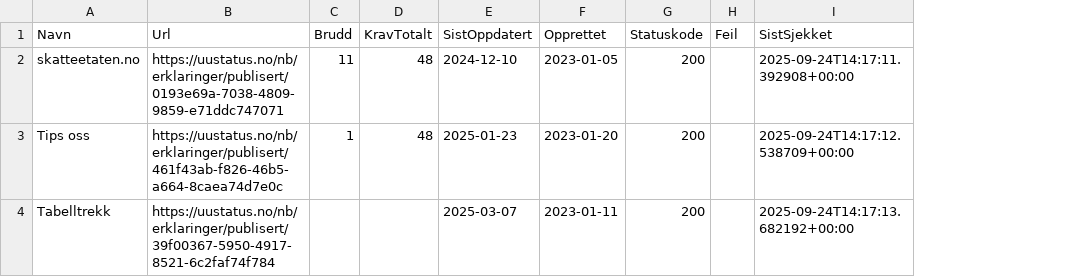
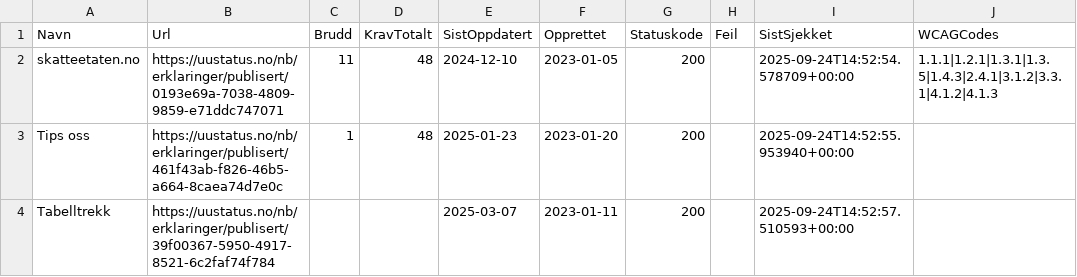
Before and after one commit to Almasy74/toolsified, a CSV file: docs/uu-status.csv, drawn as a sheet; the diff names each change by its address in the sheet, - before the commit and + after, or states it on an @@ line.

```diff
--- a/docs/uu-status.csv
+++ b/docs/uu-status.csv
+column J (WCAGCodes), row 2: 1.1.1|1.2.1|1.3.1|1.3.5|1.4.3|2.4.1|3.1.2|3.3.1|4.1.2|4.1.3
-I2 (SistSjekket): 2025-09-24T14:17:11.392908+00:00
+I2 (SistSjekket): 2025-09-24T14:52:54.578709+00:00
-I3 (SistSjekket): 2025-09-24T14:17:12.538709+00:00
+I3 (SistSjekket): 2025-09-24T14:52:55.953940+00:00
-I4 (SistSjekket): 2025-09-24T14:17:13.682192+00:00
+I4 (SistSjekket): 2025-09-24T14:52:57.510593+00:00
```
Also changed, not shown: 3 other files.
